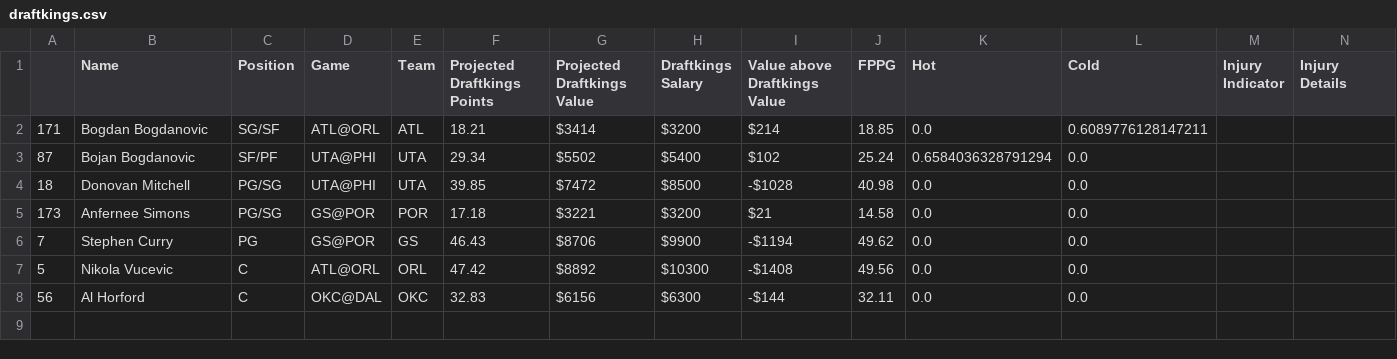
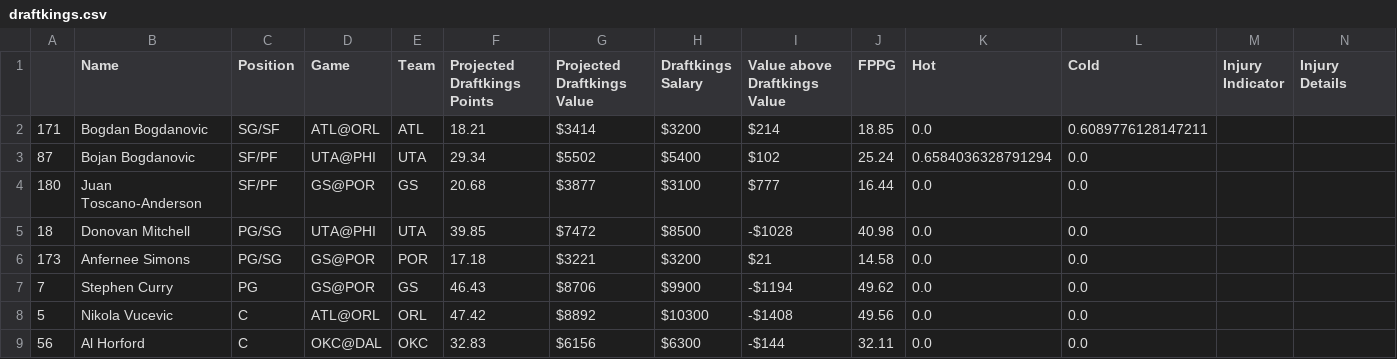
Before and after one commit to BerkeleySportsAnalytics/sagb-site, a CSV file: dfs/inputs/draftkings.csv, drawn as a sheet.

Commit message:
sorry juan, here are those projections

```diff
--- a/dfs/inputs/draftkings.csv
+++ b/dfs/inputs/draftkings.csv
@@ -3,2 +3,3 @@
 87,Bojan Bogdanovic,SF/PF,UTA@PHI,UTA,29.34,$5502,$5400,$102,25.24,0.6584036328791294,0.0, ,
+180,Juan Toscano-Anderson,SF/PF,GS@POR ,GS,20.68,$3877,$3100,$777,16.44,0.0,0.0, ,
 18,Donovan Mitchell,PG/SG,UTA@PHI,UTA,39.85,$7472,$8500,-$1028,40.98,0.0,0.0, ,
```
Also changed, not shown: 4 other files.
